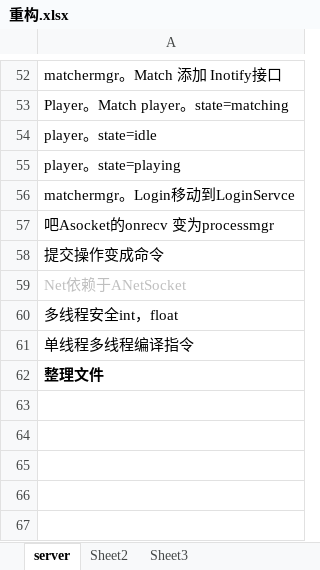
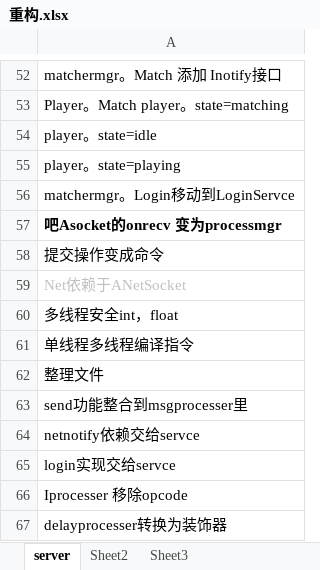
Before and after one commit to GameHole/tdd_five_in_a_raw, an Excel workbook: 重构.xlsx, sheet server, drawn as a sheet; only a part is shown, gaps mark what is left out; values as stored, in another font and other column widths than the file's, no borders; the diff names each change by its address in the sheet, - before the commit and + after, or states it on an @@ line.

```diff
--- a/重构.xlsx (sheet server)
+++ b/重构.xlsx (sheet server)
-A57 bold: off
+A57 bold: on
-A62 bold: on
+A62 bold: off
+row 63: send功能整合到msgprocesser里
+row 64: netnotify依赖交给servce
+row 65: login实现交给servce
+row 66: Iprocesser 移除opcode
+row 67: delayprocesser转换为装饰器
```
Also changed, not shown: 9 other files.
